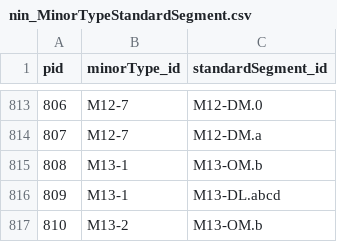
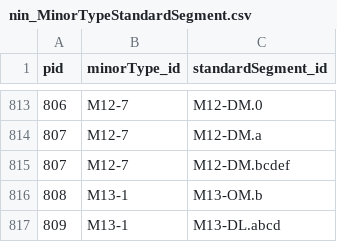
Before and after one commit to geco-nhm/NiN_QGIS_3.x, a CSV file: nin_MinorTypeStandardSegment.csv, drawn as a sheet; only a part is shown, gaps mark what is left out; the shorter side is filled out with more unchanged rows; the diff names each change by its address in the sheet, - before the commit and + after, or states it on an @@ line.

Commit message:
Fix m12

```diff
--- a/nin_MinorTypeStandardSegment.csv
+++ b/nin_MinorTypeStandardSegment.csv
+row 815: 807 | M12-7 | M12-DM.bcdef
```
